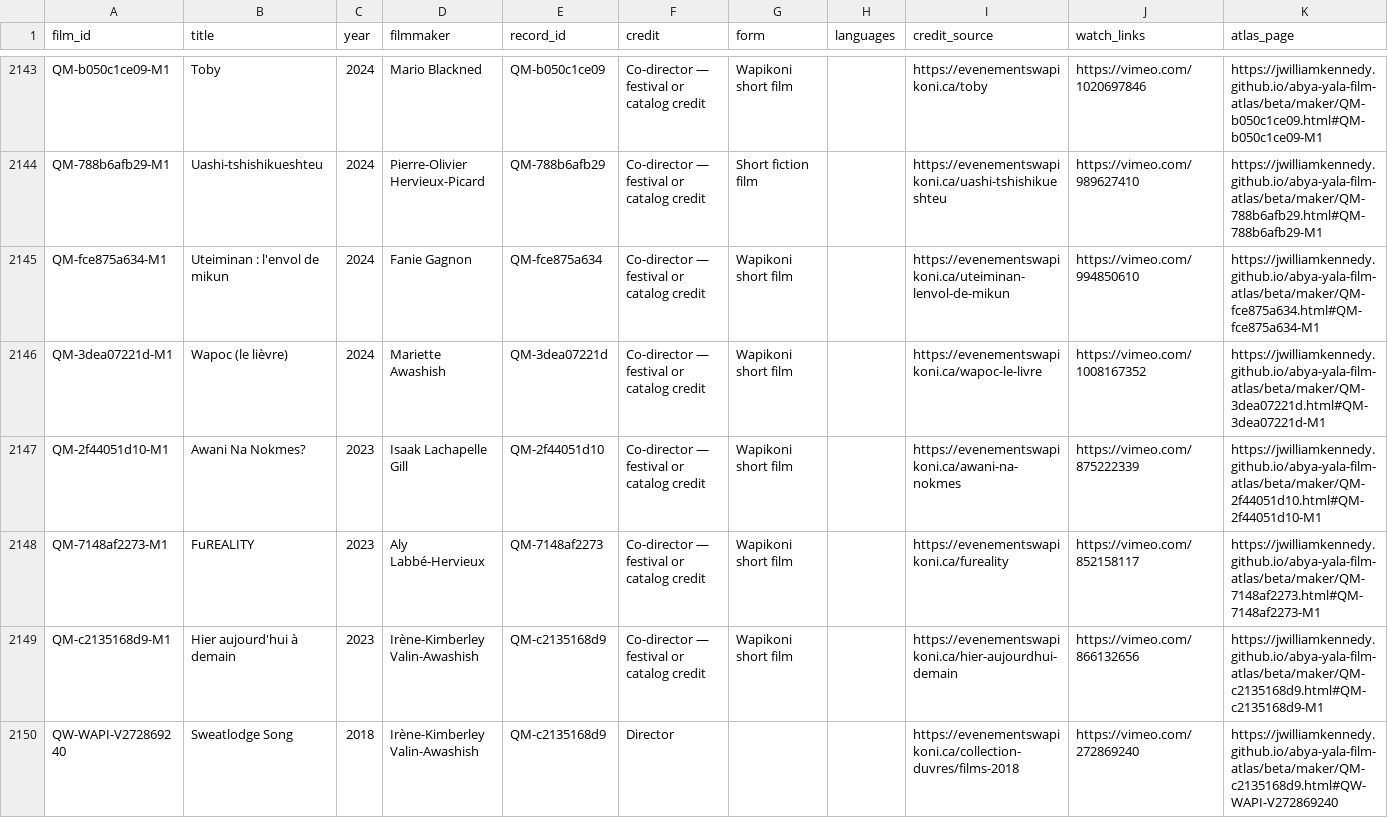
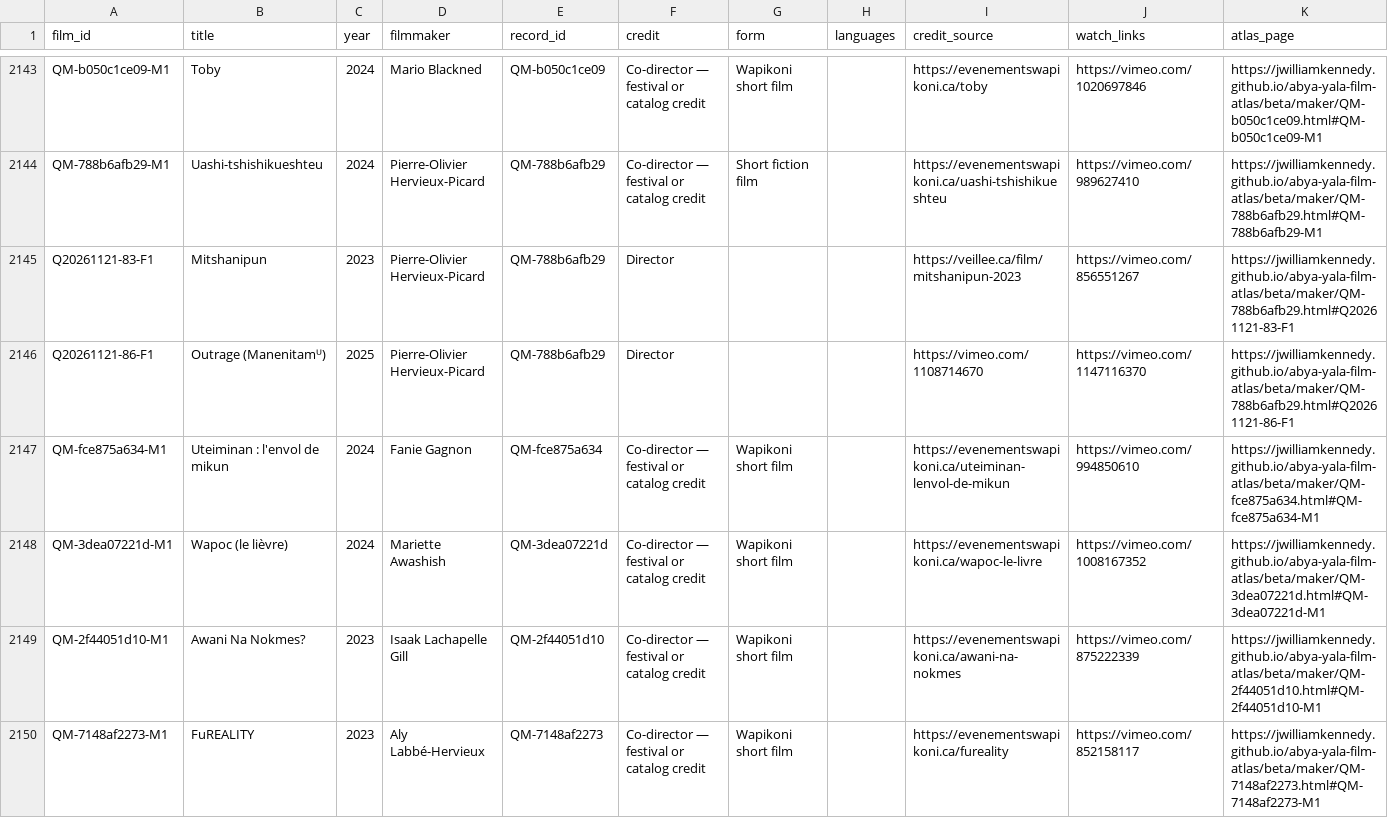
Before and after one commit to jwilliamkennedy/abya-yala-film-atlas, a CSV file: beta/data/atlas-films.csv, drawn as a sheet; only a part is shown, gaps mark what is left out; the shorter side is filled out with more unchanged rows; the diff covers the shown part only; the diff names each change by its address in the sheet, - before the commit and + after, or states it on an @@ line.

```diff
--- a/beta/data/atlas-films.csv
+++ b/beta/data/atlas-films.csv
+row 2145: Q20261121-83-F1 | Mitshanipun | 2023 | Pierre-Olivier Hervieux-Picard | QM-788b6afb29 | Director |  |  | https://veillee.ca/film/mitshanipun-2023 | https://vimeo.com/856551267 | https://jwilliamkennedy.github.io/abya-yala-film-atlas/beta/maker/QM-788b6afb29.html#Q20261121-83-F1
+row 2146: Q20261121-86-F1 | Outrage (Manenitamᵁ) | 2025 | Pierre-Olivier Hervieux-Picard | QM-788b6afb29 | Director |  |  | https://vimeo.com/1108714670 | https://vimeo.com/1147116370 | https://jwilliamkennedy.github.io/abya-yala-film-atlas/beta/maker/QM-788b6afb29.html#Q20261121-86-F1
```
Also changed, not shown: 1 added row and 2 edited cells elsewhere in this file, beta/data/atlas-filmmakers.csv, beta/data/atlas-names.csv, 14 other files.
